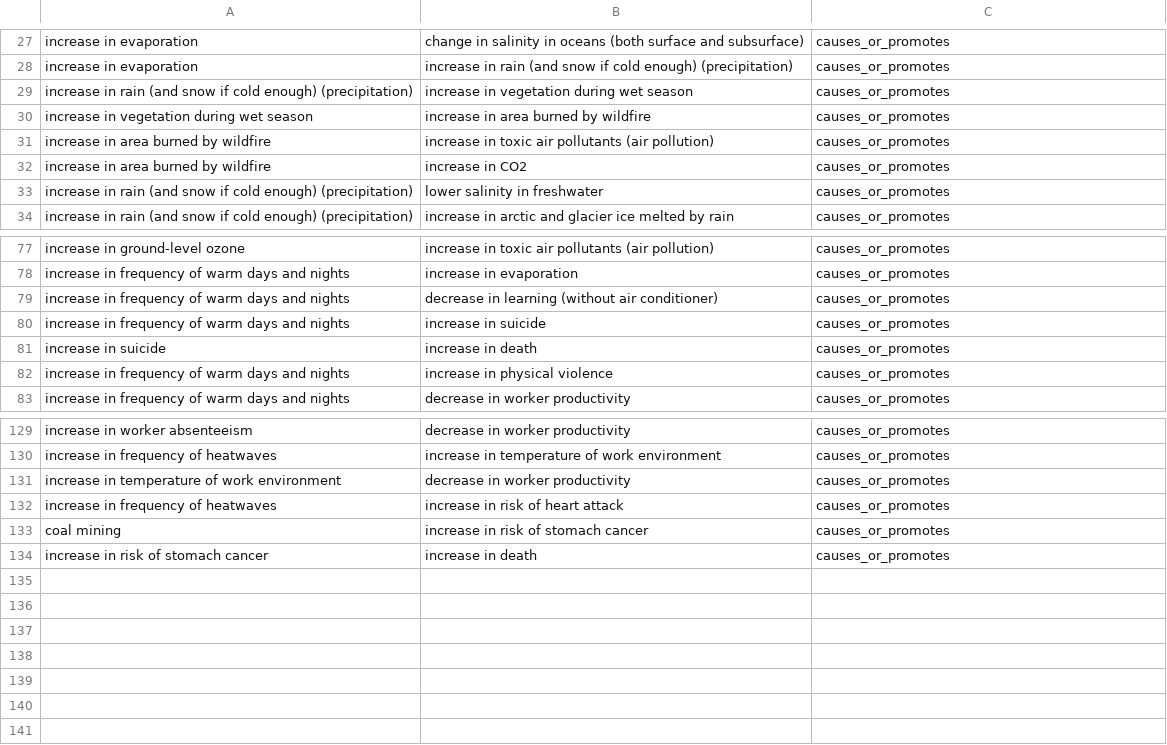
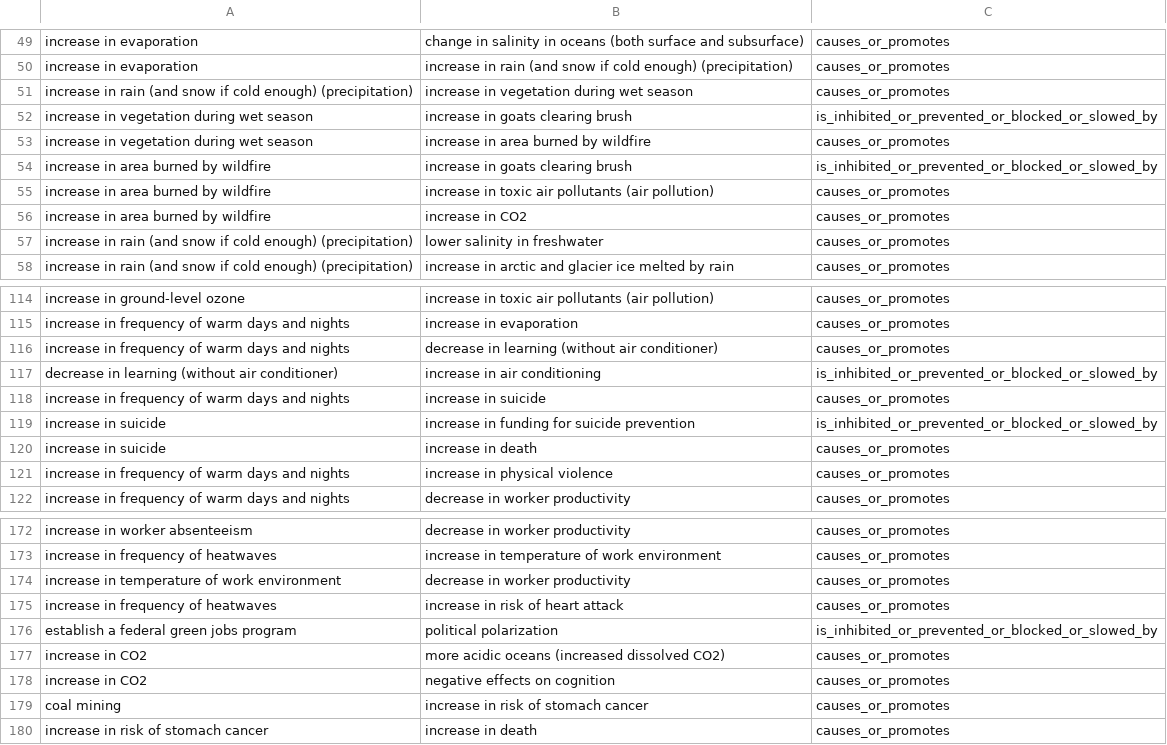
Before and after one commit to ClimateMind/climatemind-backend, a CSV file: knowledge_graph/hello.csv, drawn as a sheet; only a part is shown, gaps mark what is left out; the diff covers the shown part only; the diff names each change by its address in the sheet, - before the commit and + after, or states it on an @@ line.

```diff
--- a/knowledge_graph/hello.csv
+++ b/knowledge_graph/hello.csv
+row 52: increase in vegetation during wet season | increase in goats clearing brush | is_inhibited_or_prevented_or_blocked_or_slowed_by
+row 54: increase in area burned by wildfire | increase in goats clearing brush | is_inhibited_or_prevented_or_blocked_or_slowed_by
+row 117: decrease in learning (without air conditioner) | increase in air conditioning | is_inhibited_or_prevented_or_blocked_or_slowed_by
+row 119: increase in suicide | increase in funding for suicide prevention | is_inhibited_or_prevented_or_blocked_or_slowed_by
+row 176: establish a federal green jobs program | political polarization | is_inhibited_or_prevented_or_blocked_or_slowed_by
+row 177: increase in CO2 | more acidic oceans (increased dissolved CO2) | causes_or_promotes
+row 178: increase in CO2 | negative effects on cognition | causes_or_promotes
```
Also changed, not shown: 39 added rows and 4 edited cells elsewhere in this file, 9 other files.
